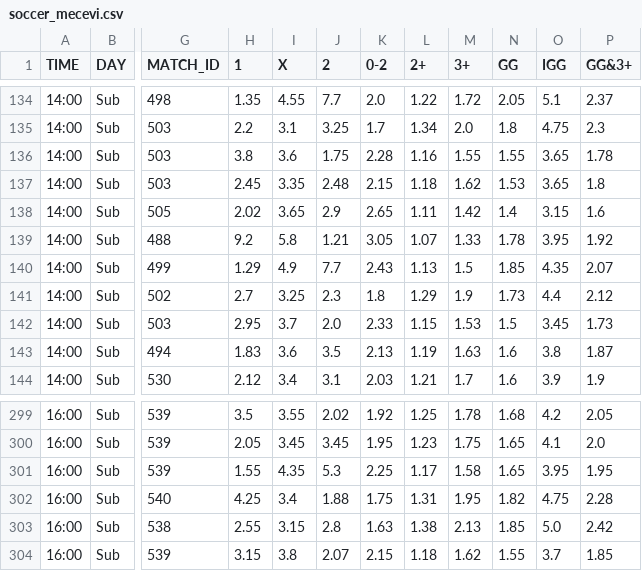
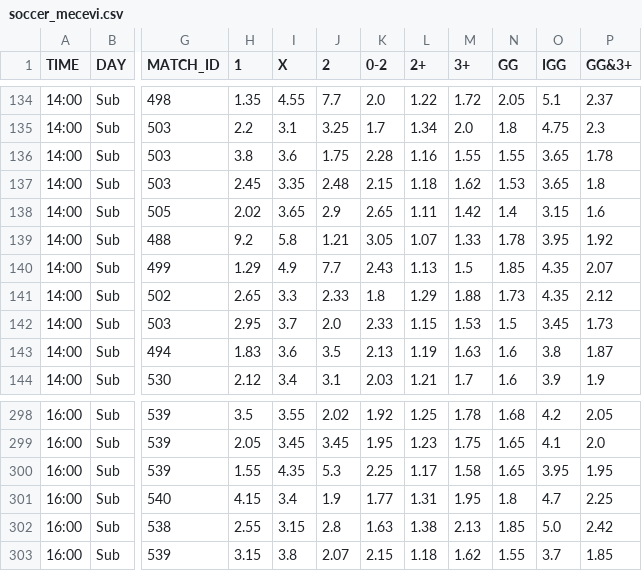
Before and after one commit to kapcina69/Arbitrage2, a CSV file: soccer/soccer_mecevi.csv, drawn as a sheet; only a part is shown, gaps mark what is left out; addresses are those after the commit; the diff covers the shown part only; the diff names each change by its address in the sheet, - before the commit and + after, or states it on an @@ line.

```diff
--- a/soccer/soccer_mecevi.csv
+++ b/soccer/soccer_mecevi.csv
-H141 (1): 2.7
+H141 (1): 2.65
-I141 (X): 3.25
+I141 (X): 3.3
-J141 (2): 2.3
+J141 (2): 2.33
-M141 (3+): 1.9
+M141 (3+): 1.88
-O141 (IGG): 4.4
+O141 (IGG): 4.35
-H301 (1): 4.25
+H301 (1): 4.15
-J301 (2): 1.88
+J301 (2): 1.9
-K301 (0-2): 1.75
+K301 (0-2): 1.77
-N301 (GG): 1.82
+N301 (GG): 1.8
-O301 (IGG): 4.75
+O301 (IGG): 4.7
-P301 (GG&3+): 2.28
+P301 (GG&3+): 2.25
```
Also changed, not shown: 1 added row, 1 removed row and 65 edited cells elsewhere in this file, 24 other files.
